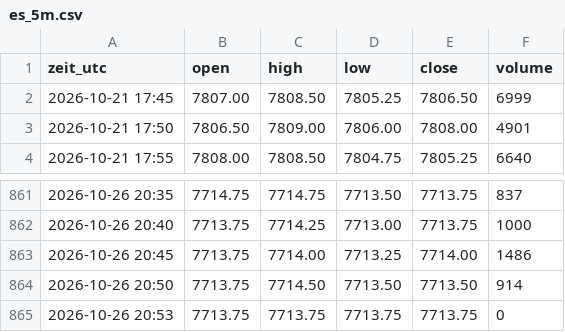
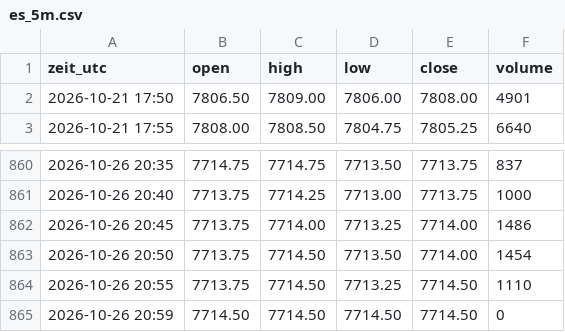
Before and after one commit to salobig575-coder/nq-daten, a CSV file: data/aktuell/es_5m.csv, drawn as a sheet; only a part is shown, gaps mark what is left out.

```diff
--- a/data/aktuell/es_5m.csv
+++ b/data/aktuell/es_5m.csv
@@ -1,3 +1,2 @@
 zeit_utc,open,high,low,close,volume
-2026-10-21 17:45,7807.00,7808.50,7805.25,7806.50,6999
 2026-10-21 17:50,7806.50,7809.00,7806.00,7808.00,4901
@@ -863,3 +862,4 @@ zeit_utc,open,high,low,close,volume
 2026-10-26 20:45,7713.75,7714.00,7713.25,7714.00,1486
-2026-10-26 20:50,7713.75,7714.50,7713.50,7713.50,914
-2026-10-26 20:53,7713.75,7713.75,7713.75,7713.75,0
+2026-10-26 20:50,7713.75,7714.50,7713.50,7714.00,1454
+2026-10-26 20:55,7713.75,7714.50,7713.25,7714.50,1110
+2026-10-26 20:59,7714.50,7714.50,7714.50,7714.50,0
```
Also changed, not shown: data/aktuell/btc_5m.csv, data/aktuell/nq_5m.csv, 22 other files.
